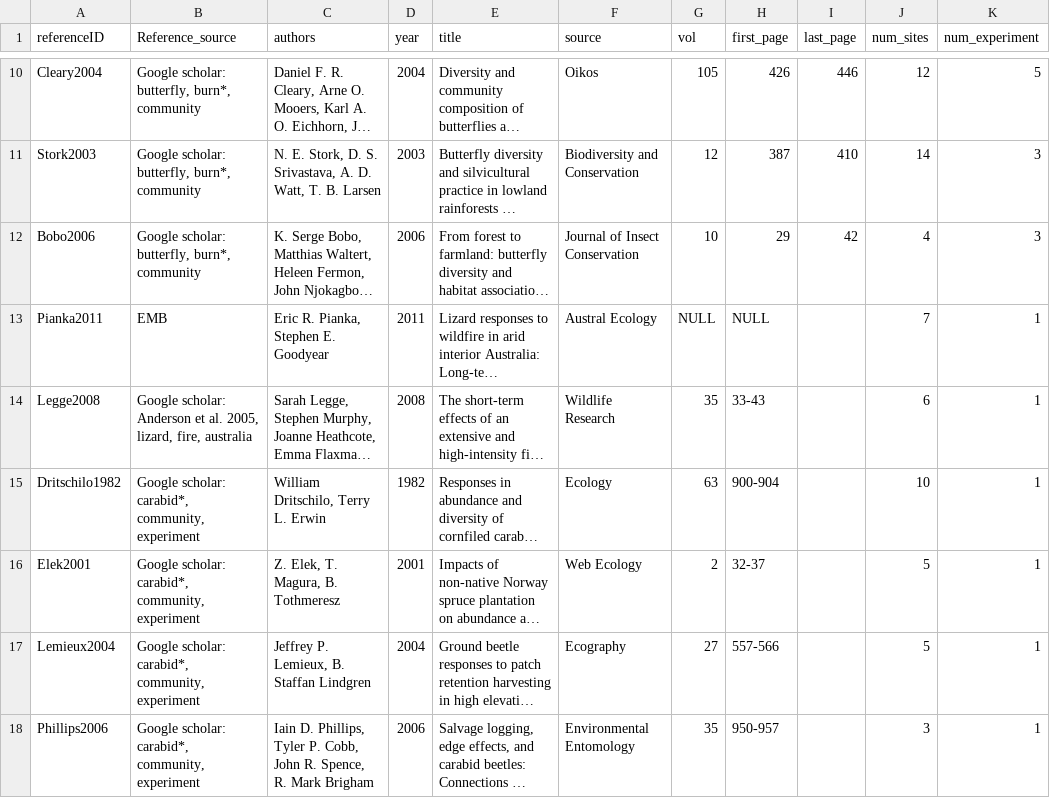
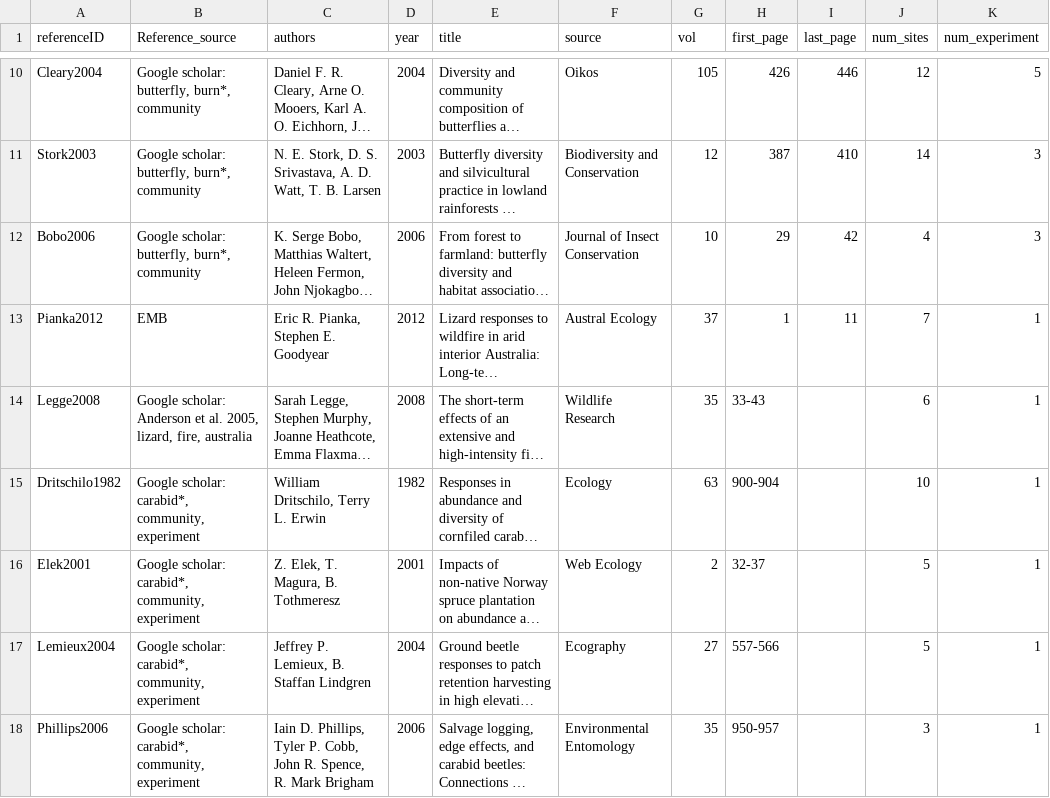
Before and after one commit to weecology/experimental-rads, a CSV file: ref_analysis_data.csv, drawn as a sheet; only a part is shown, gaps mark what is left out; long unchanged cells end in …; the diff names each change by its address in the sheet, - before the commit and + after, or states it on an @@ line.

```diff
--- a/ref_analysis_data.csv
+++ b/ref_analysis_data.csv
-A13 (referenceID): Pianka2011
+A13 (referenceID): Pianka2012
-D13 (year): 2011
+D13 (year): 2012
-G13 (vol): NULL
+G13 (vol): 37
-H13 (first_page): NULL
+H13 (first_page): 1
-I13 (last_page): (empty)
+I13 (last_page): 11
```
Also changed, not shown: experiments_analysis_data.csv, sites_analysis_data.csv.
